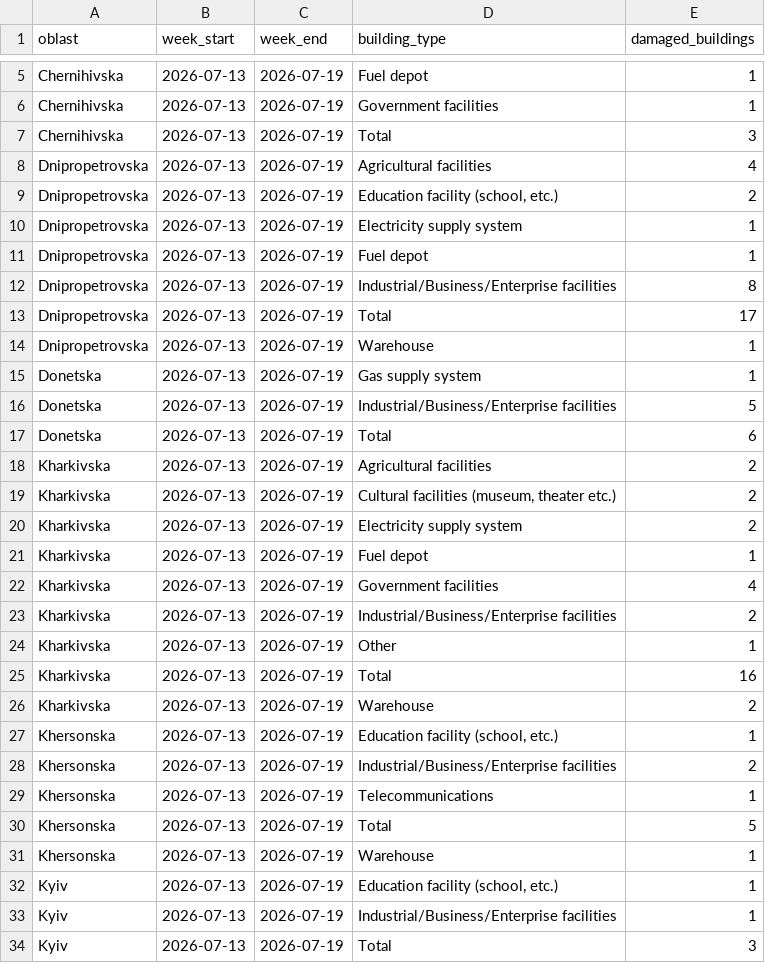
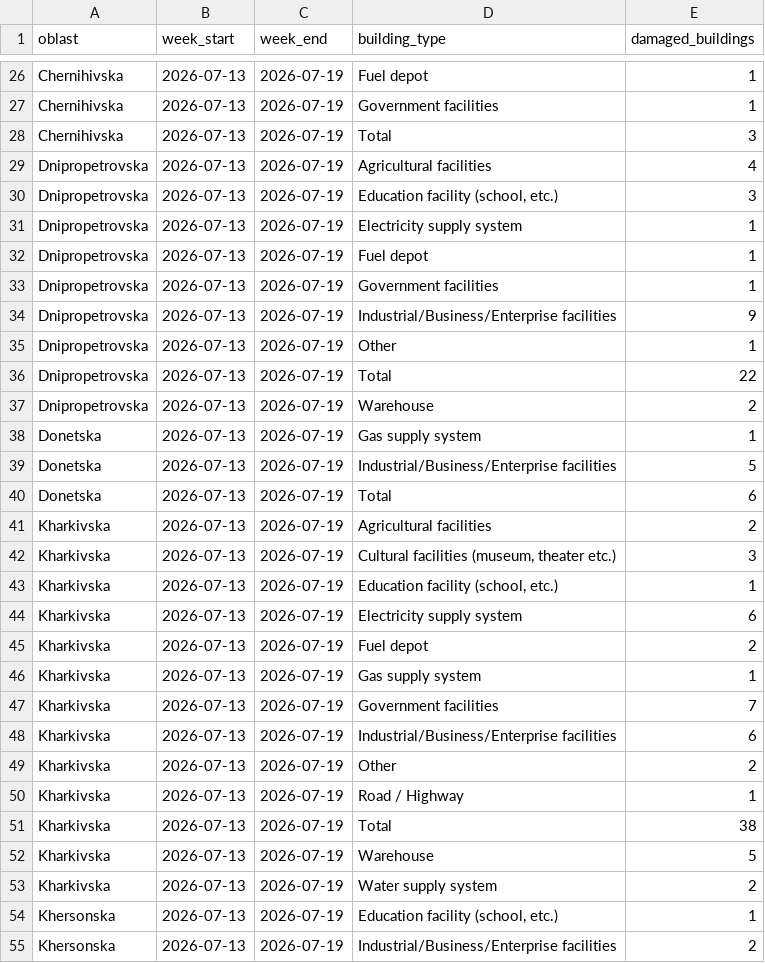
Before and after one commit to matts-maps/acaps-ukraine-buildings, a CSV file: data/damage-summary-oblast.csv, drawn as a sheet; only a part is shown, gaps mark what is left out; the shorter side is filled out with more unchanged rows; the diff covers the shown part only.

```diff
--- a/data/damage-summary-oblast.csv
+++ b/data/damage-summary-oblast.csv
@@ -8,8 +29,10 @@ Chernihivska,2026-07-13,2026-07-19,Total,3
 Dnipropetrovska,2026-07-13,2026-07-19,Agricultural facilities,4
-Dnipropetrovska,2026-07-13,2026-07-19,"Education facility (school, etc.)",2
+Dnipropetrovska,2026-07-13,2026-07-19,"Education facility (school, etc.)",3
 Dnipropetrovska,2026-07-13,2026-07-19,Electricity supply system,1
 Dnipropetrovska,2026-07-13,2026-07-19,Fuel depot,1
-Dnipropetrovska,2026-07-13,2026-07-19,Industrial/Business/Enterprise facilities,8
-Dnipropetrovska,2026-07-13,2026-07-19,Total,17
-Dnipropetrovska,2026-07-13,2026-07-19,Warehouse,1
+Dnipropetrovska,2026-07-13,2026-07-19,Government facilities,1
+Dnipropetrovska,2026-07-13,2026-07-19,Industrial/Business/Enterprise facilities,9
+Dnipropetrovska,2026-07-13,2026-07-19,Other,1
+Dnipropetrovska,2026-07-13,2026-07-19,Total,22
+Dnipropetrovska,2026-07-13,2026-07-19,Warehouse,2
 Donetska,2026-07-13,2026-07-19,Gas supply system,1
@@ -18,10 +41,14 @@ Donetska,2026-07-13,2026-07-19,Total,6
 Kharkivska,2026-07-13,2026-07-19,Agricultural facilities,2
-Kharkivska,2026-07-13,2026-07-19,"Cultural facilities (museum, theater etc.)",2
-Kharkivska,2026-07-13,2026-07-19,Electricity supply system,2
-Kharkivska,2026-07-13,2026-07-19,Fuel depot,1
-Kharkivska,2026-07-13,2026-07-19,Government facilities,4
-Kharkivska,2026-07-13,2026-07-19,Industrial/Business/Enterprise facilities,2
-Kharkivska,2026-07-13,2026-07-19,Other,1
-Kharkivska,2026-07-13,2026-07-19,Total,16
-Kharkivska,2026-07-13,2026-07-19,Warehouse,2
+Kharkivska,2026-07-13,2026-07-19,"Cultural facilities (museum, theater etc.)",3
+Kharkivska,2026-07-13,2026-07-19,"Education facility (school, etc.)",1
+Kharkivska,2026-07-13,2026-07-19,Electricity supply system,6
+Kharkivska,2026-07-13,2026-07-19,Fuel depot,2
+Kharkivska,2026-07-13,2026-07-19,Gas supply system,1
+Kharkivska,2026-07-13,2026-07-19,Government facilities,7
+Kharkivska,2026-07-13,2026-07-19,Industrial/Business/Enterprise facilities,6
+Kharkivska,2026-07-13,2026-07-19,Other,2
+Kharkivska,2026-07-13,2026-07-19,Road / Highway,1
+Kharkivska,2026-07-13,2026-07-19,Total,38
+Kharkivska,2026-07-13,2026-07-19,Warehouse,5
+Kharkivska,2026-07-13,2026-07-19,Water supply system,2
 Khersonska,2026-07-13,2026-07-19,"Education facility (school, etc.)",1
```
Also changed, not shown: 21 added rows elsewhere in this file, data/damage-summary-raion.csv, data/ukraine-damages-weekly-summary.csv, 2 other files.
